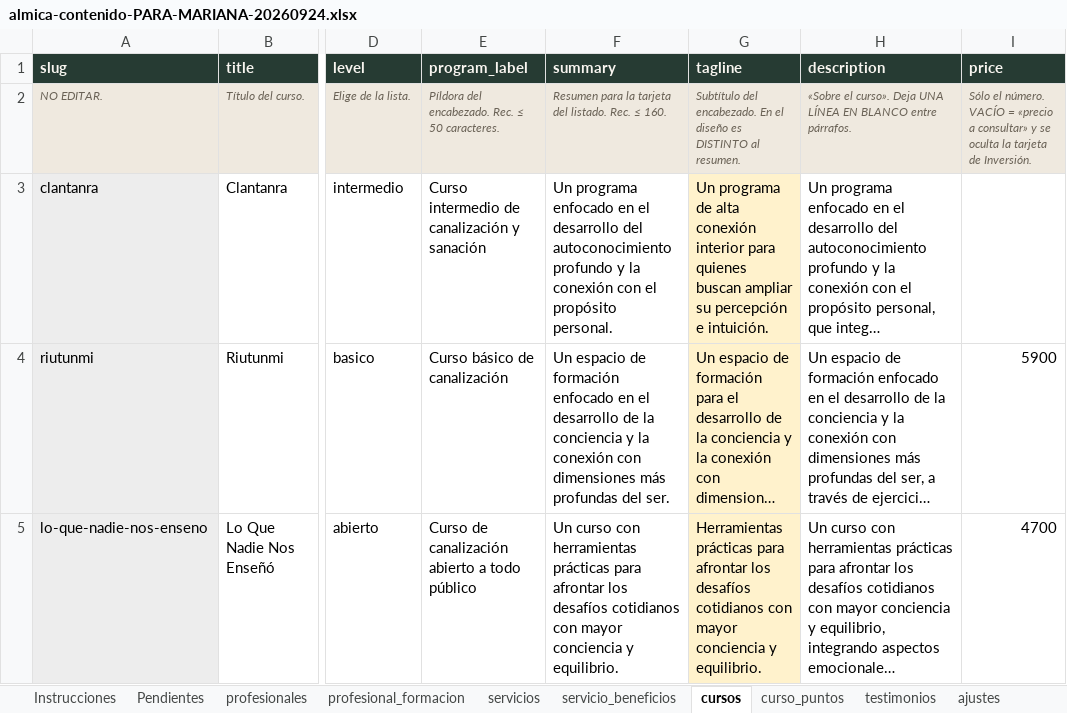
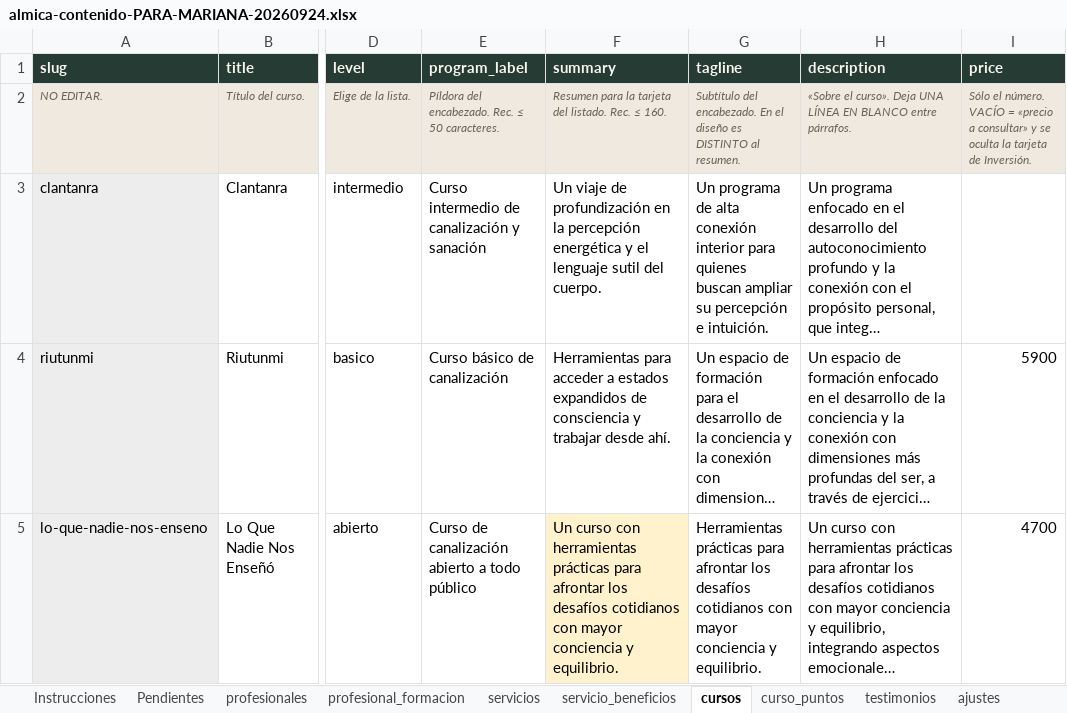
Before and after one commit to klaritty-sde/almicahealing, an Excel workbook: docs/almica-contenido-PARA-MARIANA-20260924.xlsx, sheet cursos, drawn as a sheet; only a part is shown, gaps mark what is left out; long unchanged cells end in …; values as stored, in another font and other column widths than the file's, no borders; the diff names each change by its address in the sheet, - before the commit and + after, or states it on an @@ line.

```diff
--- a/docs/almica-contenido-PARA-MARIANA-20260924.xlsx (sheet cursos)
+++ b/docs/almica-contenido-PARA-MARIANA-20260924.xlsx (sheet cursos)
-F3 (summary): Un programa enfocado en el desarrollo del autoconocimiento profundo y la conexión con el propósito personal.
+F3 (summary): Un viaje de profundización en la percepción energética y el lenguaje sutil del cuerpo.
-G3:G5 fill: #FFF2CC
+G3:G5 fill: none
-F4 (summary): Un espacio de formación enfocado en el desarrollo de la conciencia y la conexión con dimensiones más profundas del ser.
+F4 (summary): Herramientas para acceder a estados expandidos de consciencia y trabajar desde ahí.
-F5 fill: none
+F5 fill: #FFF2CC
```
Also changed, not shown: sheet Pendientes, sheet Conciliación, sheet ajustes, sheet servicio_beneficios, docs/almica-contenido-v2-20260924-1451-fix.xlsx, 5 other files.
